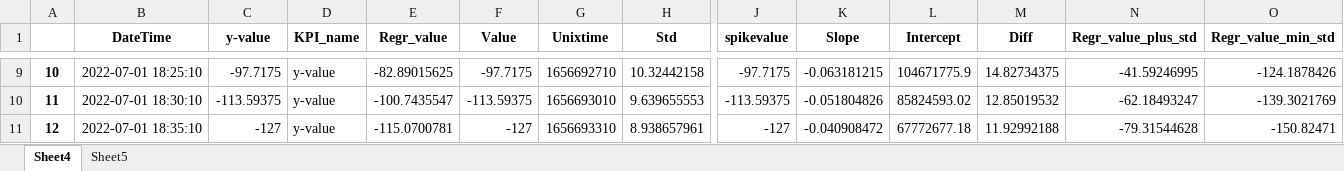
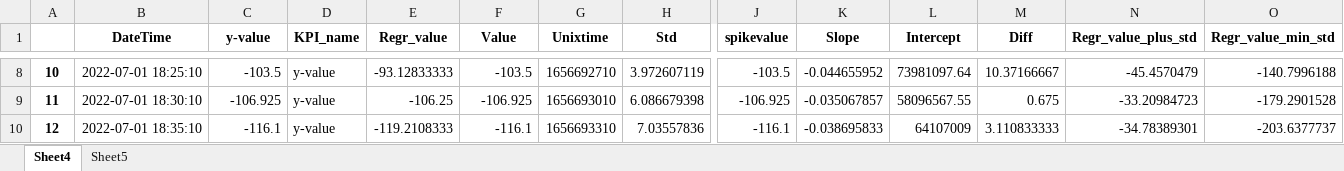
Before and after one commit to FredC123/Fast-Anomaly-Detection, an Excel workbook: Testdata.xlsx, sheet Sheet4, drawn as a sheet; only a part is shown, gaps mark what is left out; values as stored, in another font and other column widths than the file's, no borders; addresses are those after the commit; the diff covers the shown part only; the diff names each change by its address in the sheet, - before the commit and + after, or states it on an @@ line.

```diff
--- a/Testdata.xlsx (sheet Sheet4)
+++ b/Testdata.xlsx (sheet Sheet4)
-C8 (y-value): -97.7175
+C8 (y-value): -103.5
-E8 (Regr_value): -82.89015625
+E8 (Regr_value): -93.12833333
-F8 (Value): -97.7175
+F8 (Value): -103.5
-H8 (Std): 10.32442158
+H8 (Std): 3.972607119
-J8 (spikevalue): -97.7175
+J8 (spikevalue): -103.5
-K8 (Slope): -0.063181215
+K8 (Slope): -0.044655952
-L8 (Intercept): 104671775.9
+L8 (Intercept): 73981097.64
-M8 (Diff): 14.82734375
+M8 (Diff): 10.37166667
-N8 (Regr_value_plus_std): -41.59246995
+N8 (Regr_value_plus_std): -45.4570479
-O8 (Regr_value_min_std): -124.1878426
+O8 (Regr_value_min_std): -140.7996188
-C9 (y-value): -113.59375
+C9 (y-value): -106.925
-E9 (Regr_value): -100.7435547
+E9 (Regr_value): -106.25
-F9 (Value): -113.59375
+F9 (Value): -106.925
-H9 (Std): 9.639655553
+H9 (Std): 6.086679398
-J9 (spikevalue): -113.59375
+J9 (spikevalue): -106.925
-K9 (Slope): -0.051804826
+K9 (Slope): -0.035067857
-L9 (Intercept): 85824593.02
+L9 (Intercept): 58096567.55
-M9 (Diff): 12.85019532
+M9 (Diff): 0.675
-N9 (Regr_value_plus_std): -62.18493247
+N9 (Regr_value_plus_std): -33.20984723
-O9 (Regr_value_min_std): -139.3021769
+O9 (Regr_value_min_std): -179.2901528
-C10 (y-value): -127
+C10 (y-value): -116.1
-E10 (Regr_value): -115.0700781
+E10 (Regr_value): -119.2108333
-F10 (Value): -127
+F10 (Value): -116.1
-H10 (Std): 8.938657961
+H10 (Std): 7.03557836
-J10 (spikevalue): -127
+J10 (spikevalue): -116.1
-K10 (Slope): -0.040908472
+K10 (Slope): -0.038695833
-L10 (Intercept): 67772677.18
+L10 (Intercept): 64107009
-M10 (Diff): 11.92992188
+M10 (Diff): 3.110833333
-N10 (Regr_value_plus_std): -79.31544628
+N10 (Regr_value_plus_std): -34.78389301
-O10 (Regr_value_min_std): -150.82471
+O10 (Regr_value_min_std): -203.6377737
```
Also changed, not shown: 2 removed rows and 515 edited cells elsewhere in this sheet, sheet Sheet5, Testdata_inout2.xlsx, 2 other files.
